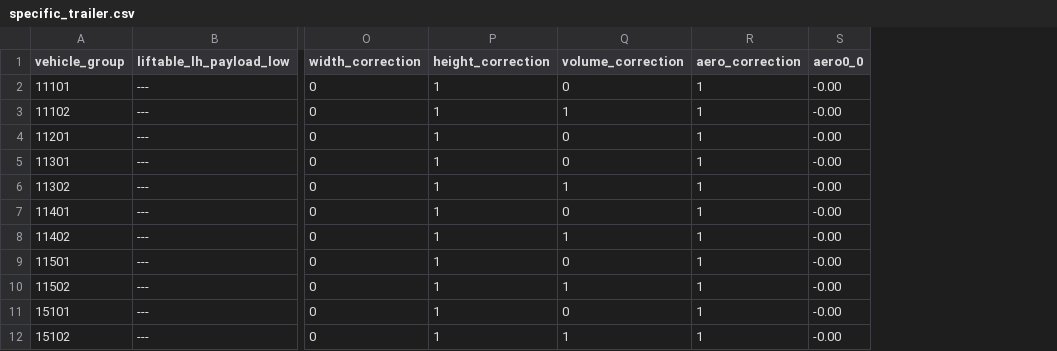
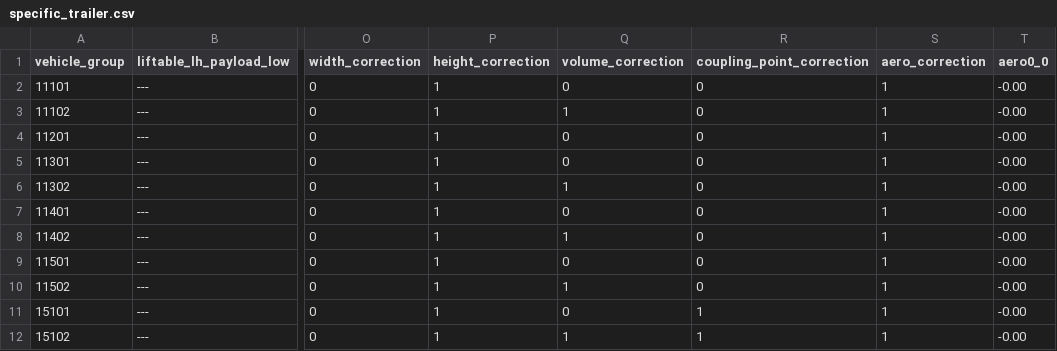
Before and after one commit to mohgsaad-art/VECTO, a CSV file: VectoCore/VectoCore/Resources/Declaration/Trailer/specific_trailer.csv, drawn as a sheet; only a part is shown, gaps mark what is left out; the diff names each change by its address in the sheet, - before the commit and + after, or states it on an @@ line.

Commit message:
updated specific trailer.csv

```diff
--- a/VectoCore/VectoCore/Resources/Declaration/Trailer/specific_trailer.csv
+++ b/VectoCore/VectoCore/Resources/Declaration/Trailer/specific_trailer.csv
+column R (coupling_point_correction), rows 2-12: 0 | 0 | 0 | 0 | 0 | 0 | 0 | 0 | 0 | 1 | 1
```
